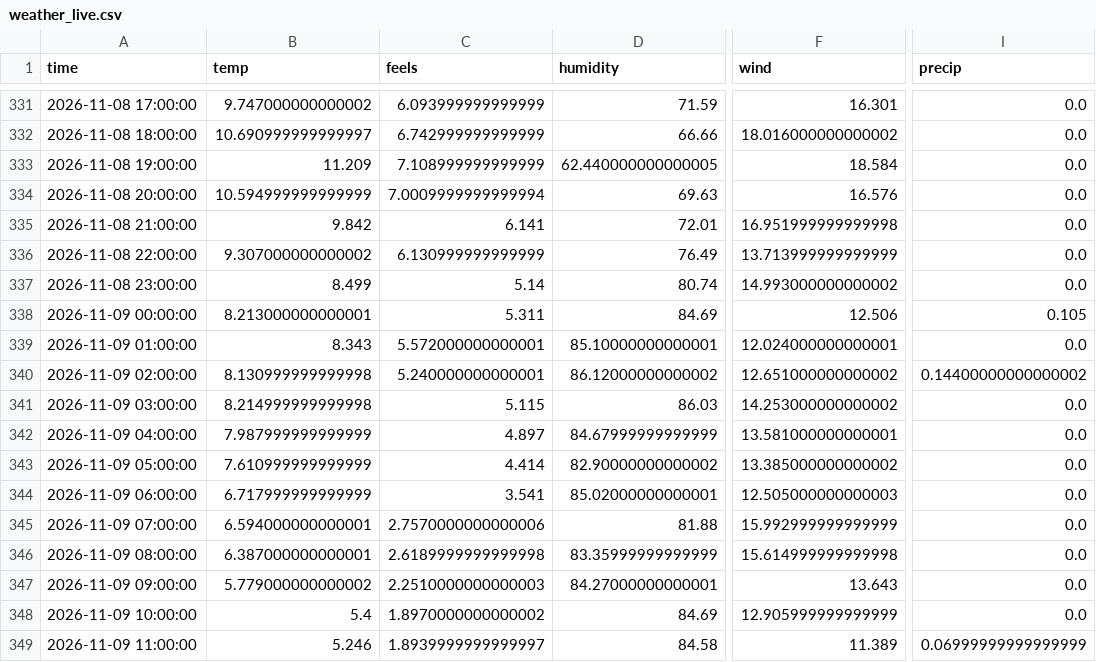
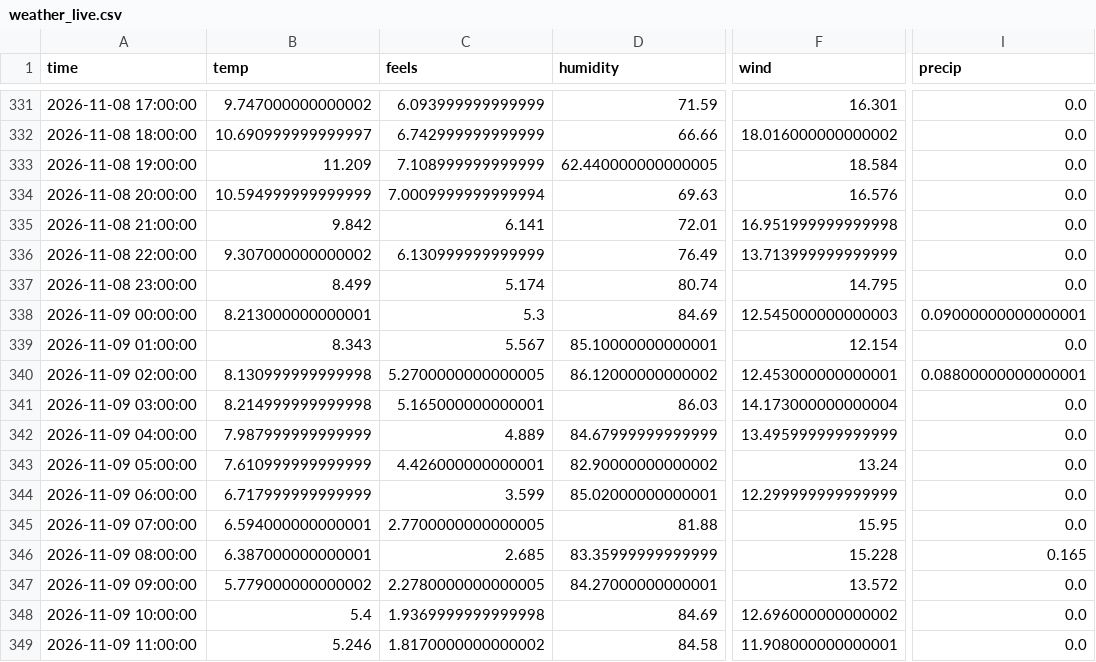
Before and after one commit to RandumPerson314/ontario-demand, a CSV file: data/weather_live.csv, drawn as a sheet; only a part is shown, gaps mark what is left out; the diff covers the shown part only; the diff names each change by its address in the sheet, - before the commit and + after, or states it on an @@ line.

```diff
--- a/data/weather_live.csv
+++ b/data/weather_live.csv
-C337 (feels): 5.14
+C337 (feels): 5.174
-F337 (wind): 14.993000000000002
+F337 (wind): 14.795
-C338 (feels): 5.311
+C338 (feels): 5.3
-F338 (wind): 12.506
+F338 (wind): 12.545000000000003
-I338 (precip): 0.105
+I338 (precip): 0.09000000000000001
-C339 (feels): 5.572000000000001
+C339 (feels): 5.567
-F339 (wind): 12.024000000000001
+F339 (wind): 12.154
-C340 (feels): 5.240000000000001
+C340 (feels): 5.2700000000000005
-F340 (wind): 12.651000000000002
+F340 (wind): 12.453000000000001
-I340 (precip): 0.14400000000000002
+I340 (precip): 0.08800000000000001
-C341 (feels): 5.115
+C341 (feels): 5.165000000000001
-F341 (wind): 14.253000000000002
+F341 (wind): 14.173000000000004
-C342 (feels): 4.897
+C342 (feels): 4.889
-F342 (wind): 13.581000000000001
+F342 (wind): 13.495999999999999
-C343 (feels): 4.414
+C343 (feels): 4.426000000000001
-F343 (wind): 13.385000000000002
+F343 (wind): 13.24
-C344 (feels): 3.541
+C344 (feels): 3.599
-F344 (wind): 12.505000000000003
+F344 (wind): 12.299999999999999
-C345 (feels): 2.7570000000000006
+C345 (feels): 2.7700000000000005
-F345 (wind): 15.992999999999999
+F345 (wind): 15.95
-C346 (feels): 2.6189999999999998
+C346 (feels): 2.685
-F346 (wind): 15.614999999999998
+F346 (wind): 15.228
-I346 (precip): 0.0
+I346 (precip): 0.165
-C347 (feels): 2.2510000000000003
+C347 (feels): 2.2780000000000005
-F347 (wind): 13.643
+F347 (wind): 13.572
-C348 (feels): 1.8970000000000002
+C348 (feels): 1.9369999999999998
-F348 (wind): 12.905999999999999
+F348 (wind): 12.696000000000002
-C349 (feels): 1.8939999999999997
+C349 (feels): 1.8170000000000002
-F349 (wind): 11.389
+F349 (wind): 11.908000000000001
-I349 (precip): 0.06999999999999999
+I349 (precip): 0.0
```
Also changed, not shown: 15 edited cells elsewhere in this file, 1 other file.
